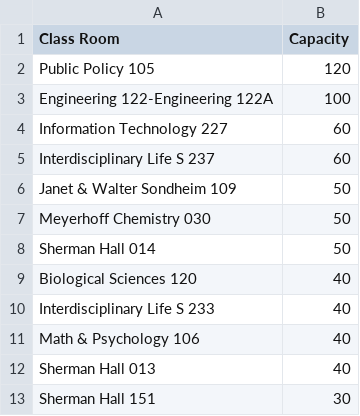
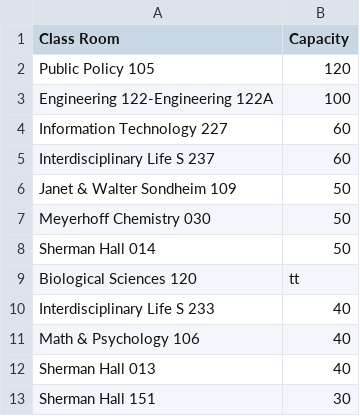
Before and after one commit to flameproofsocks/Class-Scheduler-447, a CSV file: Classrooms.csv, drawn as a sheet.

```diff
--- a/Classrooms.csv
+++ b/Classrooms.csv
@@ -8,3 +8,3 @@ Meyerhoff Chemistry 030,50
 Sherman Hall 014,50
-Biological Sciences 120,40
+Biological Sciences 120, tt
 Interdisciplinary Life S 233,40
```
Also changed, not shown: 5 other files.
